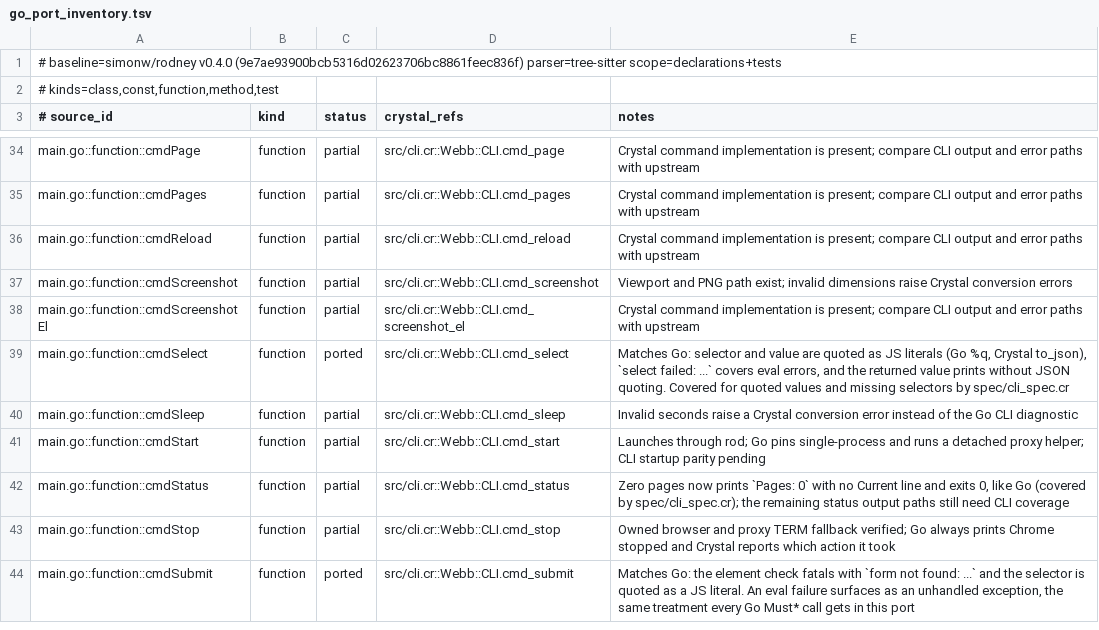
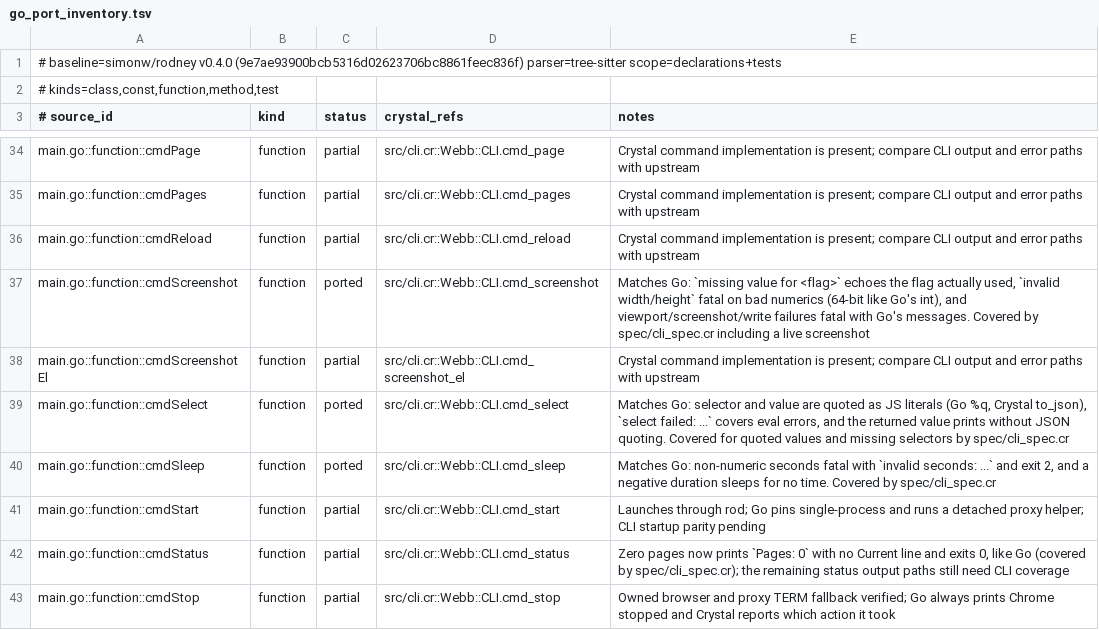
Before and after one commit to dsisnero/webb, a TSV file: plans/inventory/go_port_inventory.tsv, drawn as a sheet; only a part is shown, gaps mark what is left out; the shorter side is filled out with more unchanged rows.

Commit message:
port: match Go's numeric argument diagnostics
- cmdSleep: non-numeric seconds exited 1 on an unhandled ArgumentError.
  Go prints `error: invalid seconds: <err>` and exits 2; now so does webb.
- cmdScreenshot: `missing value for -w` printed a hardcoded `--width`,
  where Go echoes the flag actually used; invalid dimensions exited 1
  instead of `error: invalid width|height: <err>`. Both fixed, and
  dimensions parse as Int64 to match Go's 64-bit int.
- Same row, same class: the viewport, screenshot, and file-write steps now
  fatal with Go's `failed to set viewport`, `screenshot failed`, and
  `failed to write screenshot` messages instead of unhandled exceptions.
- Verified Crystal's String#to_i/to_f are already strict like Atoi and
  ParseFloat (no lenient "12abc" parsing), and a negative sleep exits 0 in
  both implementations, so no extra handling was needed there.
- Extracted `parse_dimension` rather than disabling ameba's complexity
  check; the helper carries Go's message format.
- Coverage: four process examples (invalid seconds, negative sleep, flag
  naming, invalid dimensions) plus a live screenshot that writes the PNG
  and prints its filename.
- Ledger: cmdScreenshot and cmdSleep -> ported (25 ported / 51 partial /
  2 intentional divergences).

Files: src/cli.cr, spec/cli_spec.cr, docs/testing.md,
plans/inventory/go_port_inventory.tsv, plans/parity.md.

Upstream: simonw/rodney v0.4.0 (9e7ae93).

Gates: make format, make lint (5 files), make test (93 examples, 0
failures), make build, make parity-verify, and make inventory (82
curated rows, 83 source rows, 63 tests) on chiasmus-tree-sitter with
Chiasmus v0.3.4.

```diff
--- a/plans/inventory/go_port_inventory.tsv
+++ b/plans/inventory/go_port_inventory.tsv
@@ -36,6 +36,6 @@ main.go::function::cmdPages	function	partial	src/cli.cr::Webb::CLI.cmd_pages	Cry
 main.go::function::cmdReload	function	partial	src/cli.cr::Webb::CLI.cmd_reload	Crystal command implementation is present; compare CLI output and error paths with upstream
-main.go::function::cmdScreenshot	function	partial	src/cli.cr::Webb::CLI.cmd_screenshot	Viewport and PNG path exist; invalid dimensions raise Crystal conversion errors
+main.go::function::cmdScreenshot	function	ported	src/cli.cr::Webb::CLI.cmd_screenshot	Matches Go: `missing value for <flag>` echoes the flag actually used, `invalid width/height` fatal on bad numerics (64-bit like Go's int), and viewport/screenshot/write failures fatal with Go's messages. Covered by spec/cli_spec.cr including a live screenshot
 main.go::function::cmdScreenshotEl	function	partial	src/cli.cr::Webb::CLI.cmd_screenshot_el	Crystal command implementation is present; compare CLI output and error paths with upstream
 main.go::function::cmdSelect	function	ported	src/cli.cr::Webb::CLI.cmd_select	Matches Go: selector and value are quoted as JS literals (Go %q, Crystal to_json), `select failed: ...` covers eval errors, and the returned value prints without JSON quoting. Covered for quoted values and missing selectors by spec/cli_spec.cr
-main.go::function::cmdSleep	function	partial	src/cli.cr::Webb::CLI.cmd_sleep	Invalid seconds raise a Crystal conversion error instead of the Go CLI diagnostic
+main.go::function::cmdSleep	function	ported	src/cli.cr::Webb::CLI.cmd_sleep	Matches Go: non-numeric seconds fatal with `invalid seconds: ...` and exit 2, and a negative duration sleeps for no time. Covered by spec/cli_spec.cr
 main.go::function::cmdStart	function	partial	src/cli.cr::Webb::CLI.cmd_start	Launches through rod; Go pins single-process and runs a detached proxy helper; CLI startup parity pending
```
Also changed, not shown: 4 other files.
